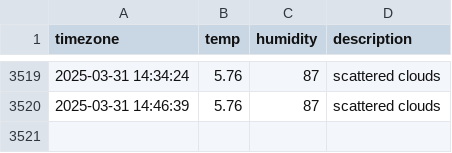
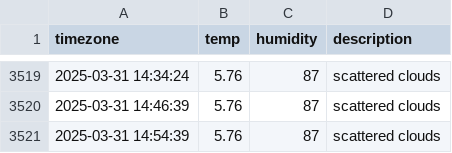
Before and after one commit to sondawon1216/seoul_weather, a CSV file: seoul_weather.csv, drawn as a sheet; only a part is shown, gaps mark what is left out.

```diff
--- a/seoul_weather.csv
+++ b/seoul_weather.csv
@@ -3520 +3520,2 @@ timezone,temp,humidity,description
 2025-03-31 14:46:39,5.76,87,scattered clouds
+2025-03-31 14:54:39,5.76,87,scattered clouds
```
